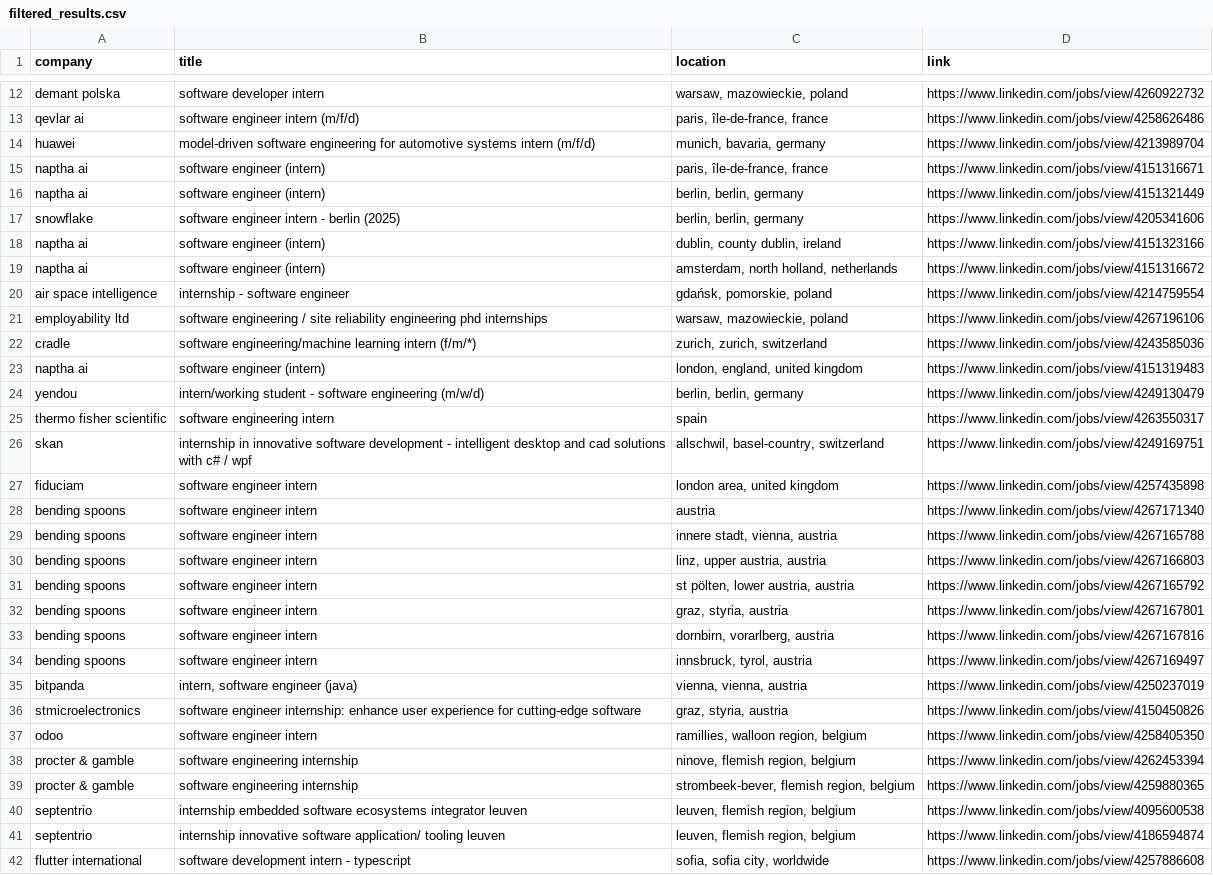
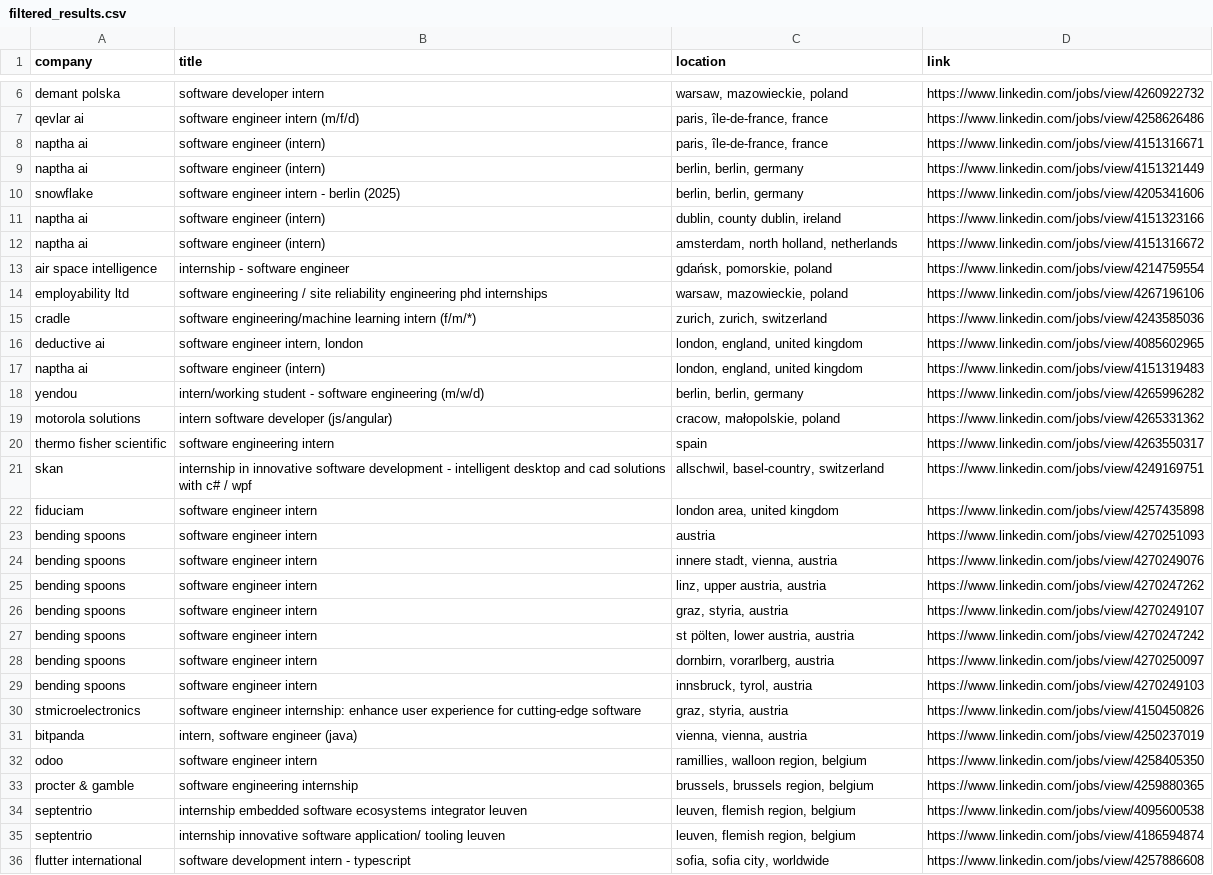
Before and after one commit to LorenzoLaCorte/internship-scraper, a CSV file: output/output-internships/filtered_results.csv, drawn as a sheet; only a part is shown, gaps mark what is left out; the diff covers the shown part only.

```diff
--- a/output/output-internships/filtered_results.csv
+++ b/output/output-internships/filtered_results.csv
@@ -13,3 +7,2 @@ demant polska|software developer intern|warsaw, mazowieckie, poland|https://www.
 qevlar ai|software engineer intern (m/f/d)|paris, île-de-france, france|https://www.linkedin.com/jobs/view/4258626486
-huawei|model-driven software engineering for automotive systems intern (m/f/d)|munich, bavaria, germany|https://www.linkedin.com/jobs/view/4213989704
 naptha ai|software engineer (intern)|paris, île-de-france, france|https://www.linkedin.com/jobs/view/4151316671
@@ -22,4 +15,6 @@ employability ltd|software engineering / site reliability engineering phd intern
 cradle|software engineering/machine learning intern (f/m/*)|zurich, zurich, switzerland|https://www.linkedin.com/jobs/view/4243585036
+deductive ai|software engineer intern, london|london, england, united kingdom|https://www.linkedin.com/jobs/view/4085602965
 naptha ai|software engineer (intern)|london, england, united kingdom|https://www.linkedin.com/jobs/view/4151319483
-yendou|intern/working student - software engineering (m/w/d)|berlin, berlin, germany|https://www.linkedin.com/jobs/view/4249130479
+yendou|intern/working student - software engineering (m/w/d)|berlin, berlin, germany|https://www.linkedin.com/jobs/view/4265996282
+motorola solutions|intern software developer (js/angular)|cracow, małopolskie, poland|https://www.linkedin.com/jobs/view/4265331362
 thermo fisher scientific|software engineering intern|spain|https://www.linkedin.com/jobs/view/4263550317
@@ -27,14 +22,13 @@ skan|internship in innovative software development - intelligent desktop and cad
 fiduciam|software engineer intern|london area, united kingdom|https://www.linkedin.com/jobs/view/4257435898
-bending spoons|software engineer intern|austria|https://www.linkedin.com/jobs/view/4267171340
-bending spoons|software engineer intern|innere stadt, vienna, austria|https://www.linkedin.com/jobs/view/4267165788
-bending spoons|software engineer intern|linz, upper austria, austria|https://www.linkedin.com/jobs/view/4267166803
-bending spoons|software engineer intern|st pölten, lower austria, austria|https://www.linkedin.com/jobs/view/4267165792
-bending spoons|software engineer intern|graz, styria, austria|https://www.linkedin.com/jobs/view/4267167801
-bending spoons|software engineer intern|dornbirn, vorarlberg, austria|https://www.linkedin.com/jobs/view/4267167816
-bending spoons|software engineer intern|innsbruck, tyrol, austria|https://www.linkedin.com/jobs/view/4267169497
+bending spoons|software engineer intern|austria|https://www.linkedin.com/jobs/view/4270251093
+bending spoons|software engineer intern|innere stadt, vienna, austria|https://www.linkedin.com/jobs/view/4270249076
+bending spoons|software engineer intern|linz, upper austria, austria|https://www.linkedin.com/jobs/view/4270247262
+bending spoons|software engineer intern|graz, styria, austria|https://www.linkedin.com/jobs/view/4270249107
+bending spoons|software engineer intern|st pölten, lower austria, austria|https://www.linkedin.com/jobs/view/4270247242
+bending spoons|software engineer intern|dornbirn, vorarlberg, austria|https://www.linkedin.com/jobs/view/4270250097
+bending spoons|software engineer intern|innsbruck, tyrol, austria|https://www.linkedin.com/jobs/view/4270249103
+stmicroelectronics|software engineer internship: enhance user experience for cutting-edge software|graz, styria, austria|https://www.linkedin.com/jobs/view/4150450826
 bitpanda|intern, software engineer (java)|vienna, vienna, austria|https://www.linkedin.com/jobs/view/4250237019
-stmicroelectronics|software engineer internship: enhance user experience for cutting-edge software|graz, styria, austria|https://www.linkedin.com/jobs/view/4150450826
 odoo|software engineer intern|ramillies, walloon region, belgium|https://www.linkedin.com/jobs/view/4258405350
-procter & gamble|software engineering internship|ninove, flemish region, belgium|https://www.linkedin.com/jobs/view/4262453394
-procter & gamble|software engineering internship|strombeek-bever, flemish region, belgium|https://www.linkedin.com/jobs/view/4259880365
+procter & gamble|software engineering internship|brussels, brussels region, belgium|https://www.linkedin.com/jobs/view/4259880365
 septentrio|internship  embedded software ecosystems integrator  leuven|leuven, flemish region, belgium|https://www.linkedin.com/jobs/view/4095600538
```
Also changed, not shown: 6 added rows, 7 removed rows, 4 moved rows and 48 edited cells elsewhere in this file, 2 other files.
